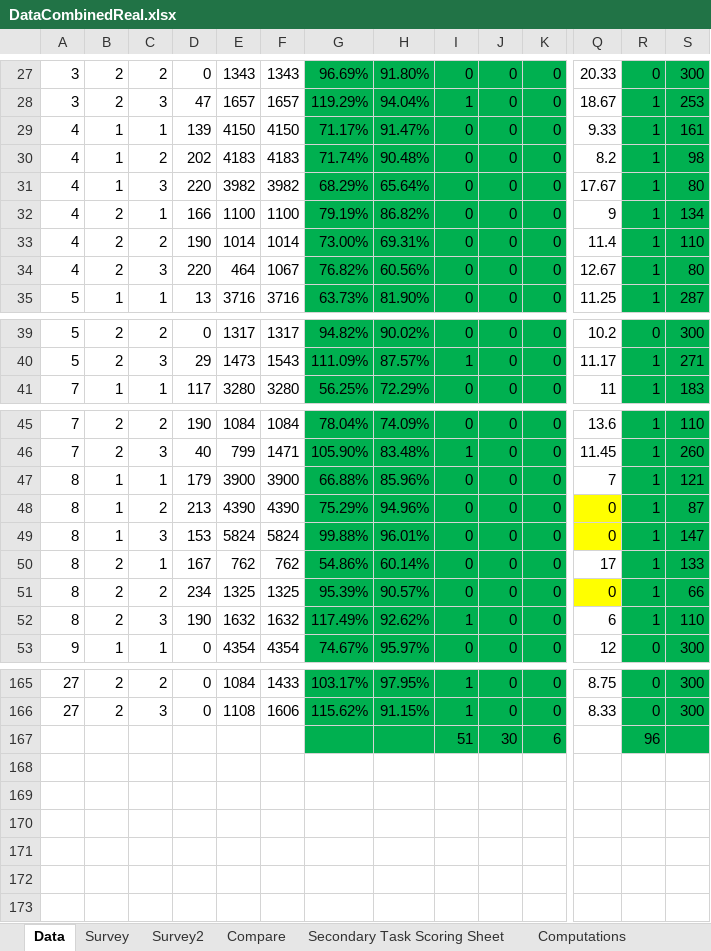
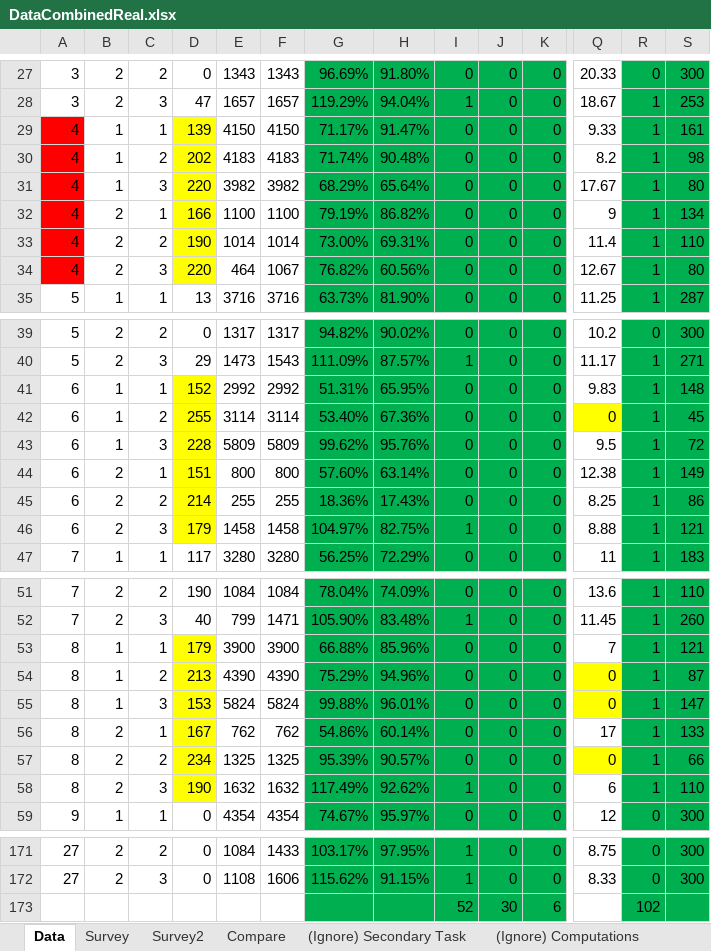
Before and after one commit to Lannyland/PathPlanner, an Excel workbook: PathPlanner/UserStudyData/DataCombinedReal.xlsx, sheet Data, drawn as a sheet; only a part is shown, gaps mark what is left out; values as stored, in another font and other column widths than the file's, no borders; addresses are those after the commit; rows hold the shown columns only; the diff names each change by its address in the sheet, - before the commit and + after, or states it on an @@ line.

Commit message:
Data analysis

```diff
--- a/PathPlanner/UserStudyData/DataCombinedReal.xlsx (sheet Data)
+++ b/PathPlanner/UserStudyData/DataCombinedReal.xlsx (sheet Data)
-sheet tab: Secondary Task Scoring Sheet
+sheet tab: (Ignore) Secondary Task
-sheet tab: Computations
+sheet tab: (Ignore) Computations
-A29:A34 fill: none
+A29:A34 fill: #FF0000
-D29:D34 fill: none
+D29:D34 fill: #FFFF00
+row 41: 6 | 1 | 1 | 152 | 2992 | 2992 | 51.31% | 65.95% | 0 | 0 | 0 | 9.83 | 1 | 148
+row 42: 6 | 1 | 2 | 255 | 3114 | 3114 | 53.40% | 67.36% | 0 | 0 | 0 | 0 | 1 | 45
+row 43: 6 | 1 | 3 | 228 | 5809 | 5809 | 99.62% | 95.76% | 0 | 0 | 0 | 9.5 | 1 | 72
+row 44: 6 | 2 | 1 | 151 | 800 | 800 | 57.60% | 63.14% | 0 | 0 | 0 | 12.38 | 1 | 149
+row 45: 6 | 2 | 2 | 214 | 255 | 255 | 18.36% | 17.43% | 0 | 0 | 0 | 8.25 | 1 | 86
+row 46: 6 | 2 | 3 | 179 | 1458 | 1458 | 104.97% | 82.75% | 1 | 0 | 0 | 8.88 | 1 | 121
-D53:D58 fill: none
+D53:D58 fill: #FFFF00
-I173: 51
+I173: 52
-R173: 96
+R173: 102
```
Also changed, not shown: sheet Compare, sheet Survey, sheet (Ignore) Secondary Task, sheet (Ignore) Computations, sheet Survey2, formulas that keep their value, 3 other files.
